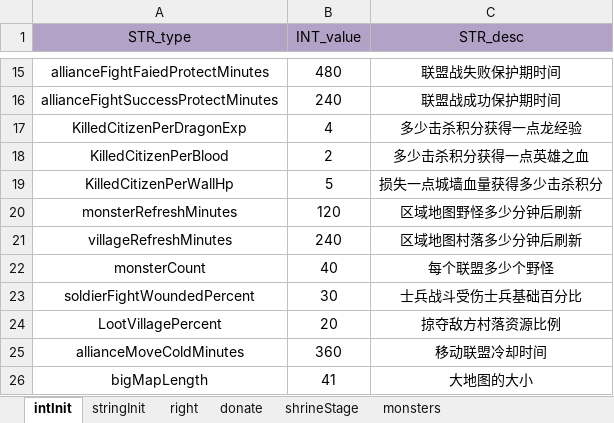
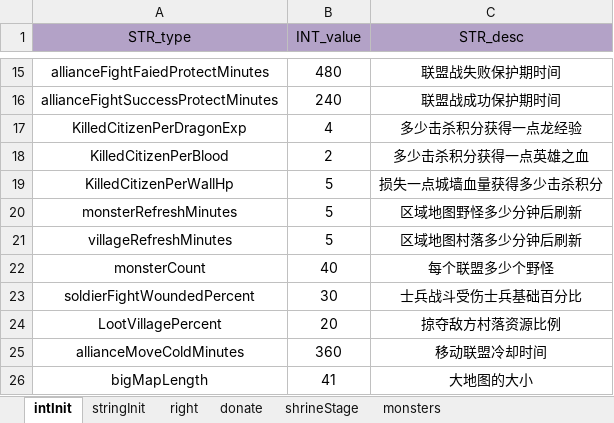
Before and after one commit to ModunZhang/kod_server, an Excel workbook: gameData/shared/AllianceInitData.xlsx, sheet intInit, drawn as a sheet; only a part is shown, gaps mark what is left out; values as stored, in another font and other column widths than the file's, no borders; the diff names each change by its address in the sheet, - before the commit and + after, or states it on an @@ line.

```diff
--- a/gameData/shared/AllianceInitData.xlsx (sheet intInit)
+++ b/gameData/shared/AllianceInitData.xlsx (sheet intInit)
-B20 (INT_value): 120
+B20 (INT_value): 5
-B21 (INT_value): 240
+B21 (INT_value): 5
```
Also changed, not shown: 2 other files.
